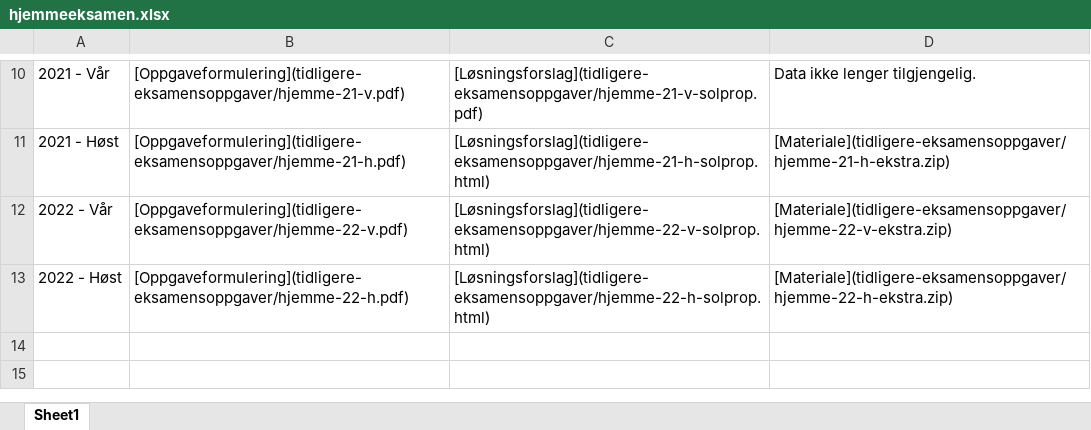
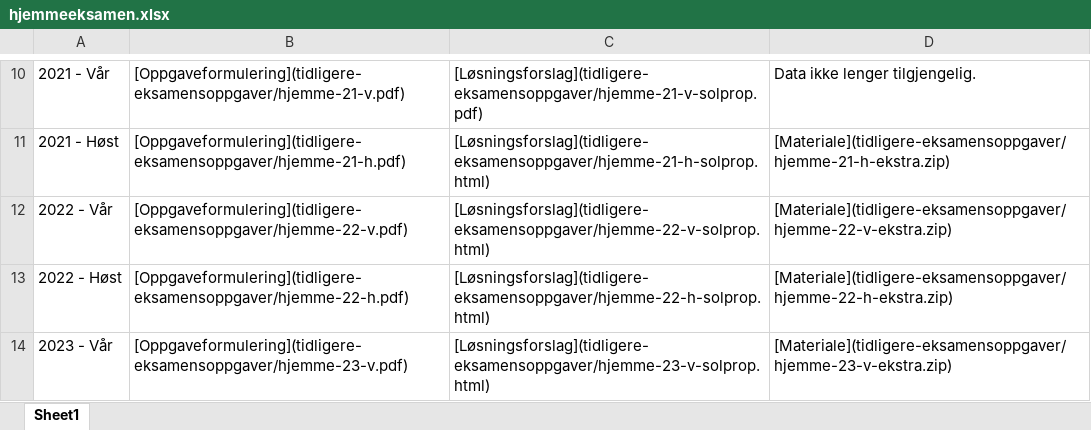
Before and after one commit to hotneim/met4, an Excel workbook: tidligere-eksamensoppgaver/hjemmeeksamen.xlsx, sheet Sheet1, drawn as a sheet; only a part is shown, gaps mark what is left out; values as stored, in another font and other column widths than the file's, no borders; the diff names each change by its address in the sheet, - before the commit and + after, or states it on an @@ line.

Commit message:
la inn siste eksamen og oppdaterte kalender

```diff
--- a/tidligere-eksamensoppgaver/hjemmeeksamen.xlsx (sheet Sheet1)
+++ b/tidligere-eksamensoppgaver/hjemmeeksamen.xlsx (sheet Sheet1)
+row 14: 2023 - Vår | [Oppgaveformulering](tidligere-eksamensoppgaver/hjemme-23-v.pdf) | [Løsningsforslag](tidligere-eksamensoppgaver/hjemme-23-v-solprop.html) | [Materiale](tidligere-eksamensoppgaver/hjemme-23-v-ekstra.zip)
```
Also changed, not shown: diverse/tidsplan-H23.xlsx, tidligere-eksamensoppgaver/skoleeksamen.xlsx, 3 other files.
